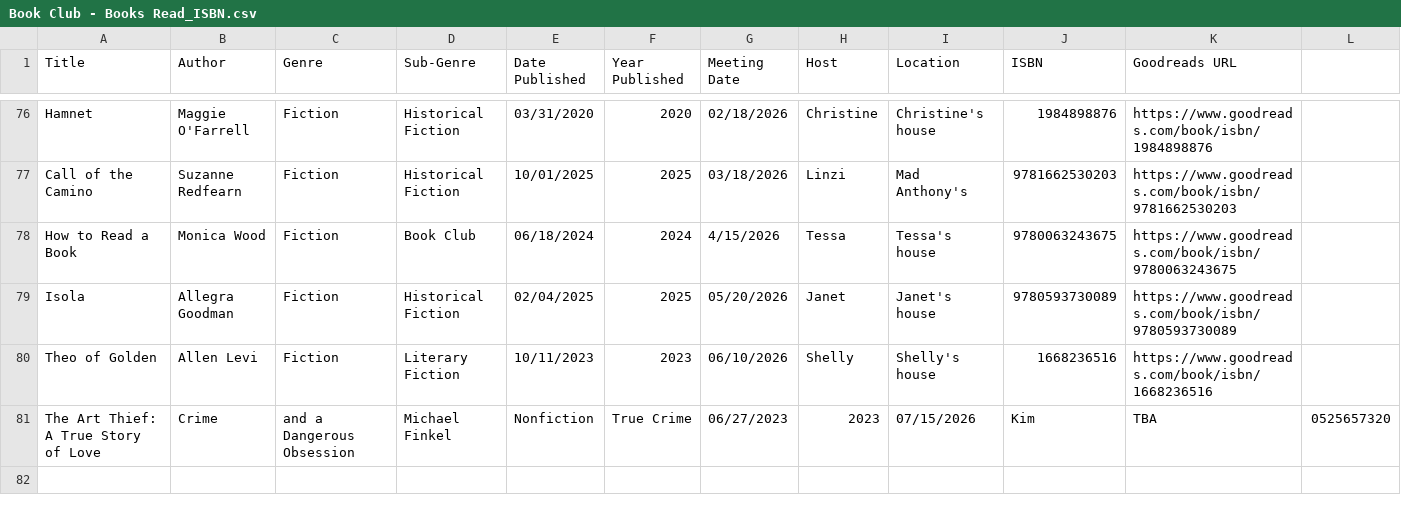
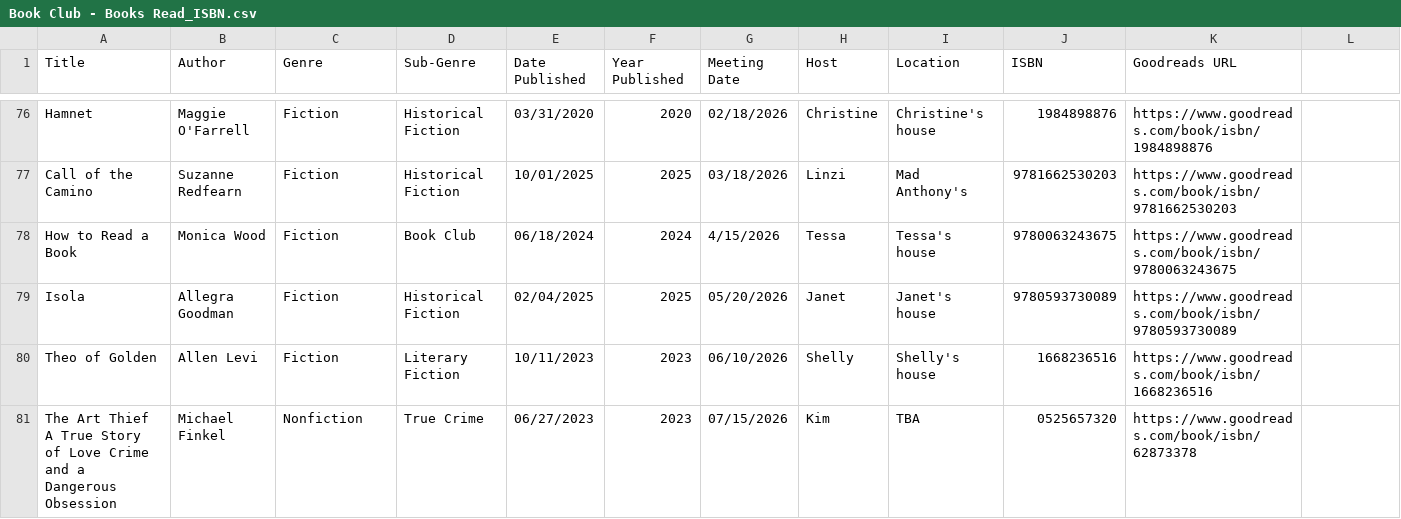
Before and after one commit to kellybearclawz/bookclub, a CSV file: Book Club - Books Read_ISBN.csv, drawn as a sheet; only a part is shown, gaps mark what is left out; removed rows and columns are numbered as before the commit, all else as after; rows hold the shown columns only; the diff names each change by its address in the sheet, - before the commit and + after, or states it on an @@ line.

Commit message:
Fix title formatting for 'The Art Thief'
Removed punctuation from the title of 'The Art Thief'.

```diff
--- a/Book Club - Books Read_ISBN.csv
+++ b/Book Club - Books Read_ISBN.csv
-row 81: The Art Thief: A True Story of Love | Crime | and a Dangerous Obsession | Michael Finkel | Nonfiction | True Crime | 06/27/2023 | 2023 | 07/15/2026 | Kim | TBA | 0525657320
+row 81: The Art Thief A True Story of Love Crime and a Dangerous Obsession | Michael Finkel | Nonfiction | True Crime | 06/27/2023 | 2023 | 07/15/2026 | Kim | TBA | 0525657320 | https://www.goodreads.com/book/isbn/62873378
```
